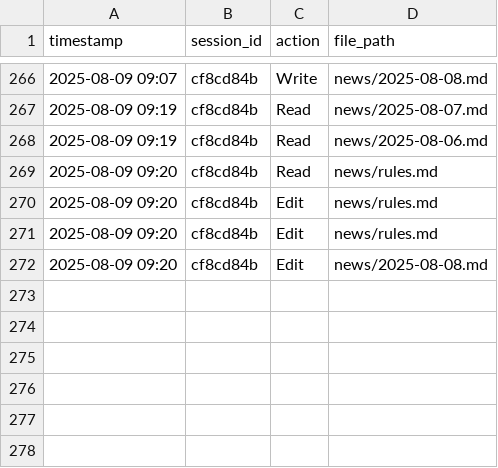
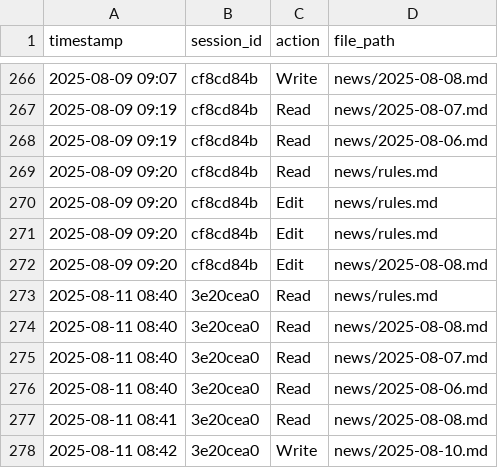
Before and after one commit to r4topunk/machine-learning-md, a CSV file: .claude/important_files.csv, drawn as a sheet; only a part is shown, gaps mark what is left out.

```diff
--- a/.claude/important_files.csv
+++ b/.claude/important_files.csv
@@ -272 +272,7 @@ timestamp,session_id,action,file_path
 2025-08-09 09:20,cf8cd84b,Edit,news/2025-08-08.md
+2025-08-11 08:40,3e20cea0,Read,news/rules.md
+2025-08-11 08:40,3e20cea0,Read,news/2025-08-08.md
+2025-08-11 08:40,3e20cea0,Read,news/2025-08-07.md
+2025-08-11 08:40,3e20cea0,Read,news/2025-08-06.md
+2025-08-11 08:41,3e20cea0,Read,news/2025-08-08.md
+2025-08-11 08:42,3e20cea0,Write,news/2025-08-10.md
```
Also changed, not shown: 1 other file.
